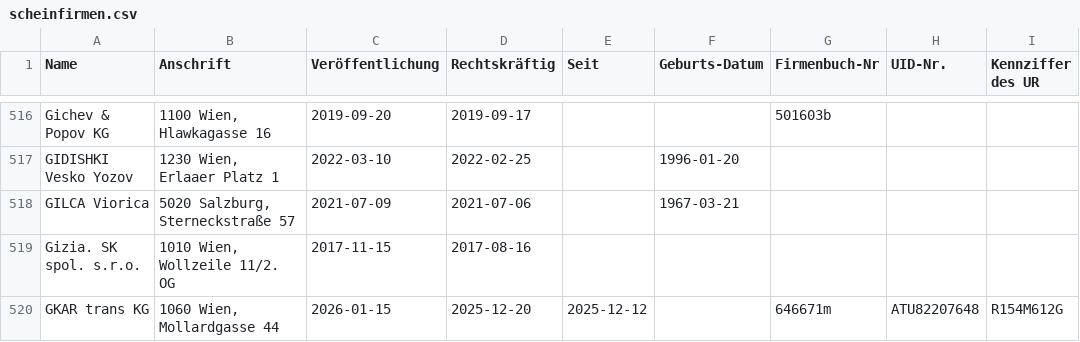
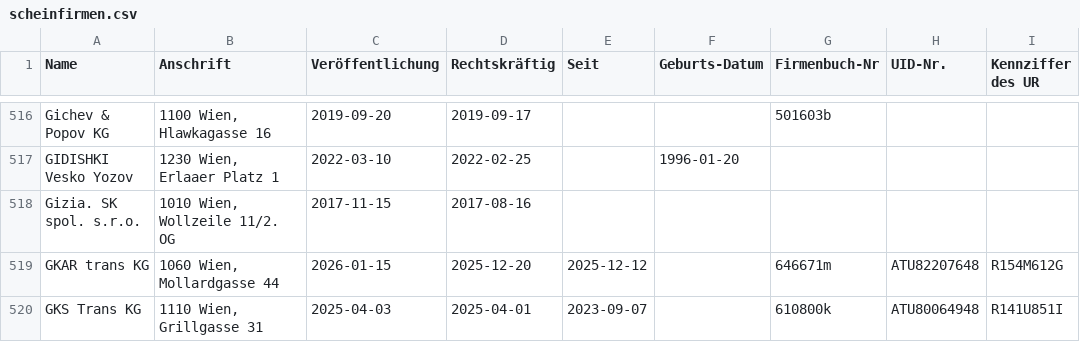
Before and after one commit to arjoma/scheinfirmen-at, a CSV file: data/scheinfirmen.csv, drawn as a sheet; only a part is shown, gaps mark what is left out; the shorter side is filled out with more unchanged rows.

```diff
--- a/data/scheinfirmen.csv
+++ b/data/scheinfirmen.csv
@@ -517,3 +517,2 @@ Gichev & Popov KG,"1100 Wien, Hlawkagasse 16",2019-09-20,2019-09-17,,,501603b,,
 GIDISHKI Vesko Yozov,"1230 Wien, Erlaaer Platz 1",2022-03-10,2022-02-25,,1996-01-20,,,
-GILCA Viorica,"5020 Salzburg, Sterneckstraße 57",2021-07-09,2021-07-06,,1967-03-21,,,
 Gizia. SK spol. s.r.o.,"1010 Wien, Wollzeile 11/2. OG",2017-11-15,2017-08-16,,,,,
```
Also changed, not shown: 3 other files.
